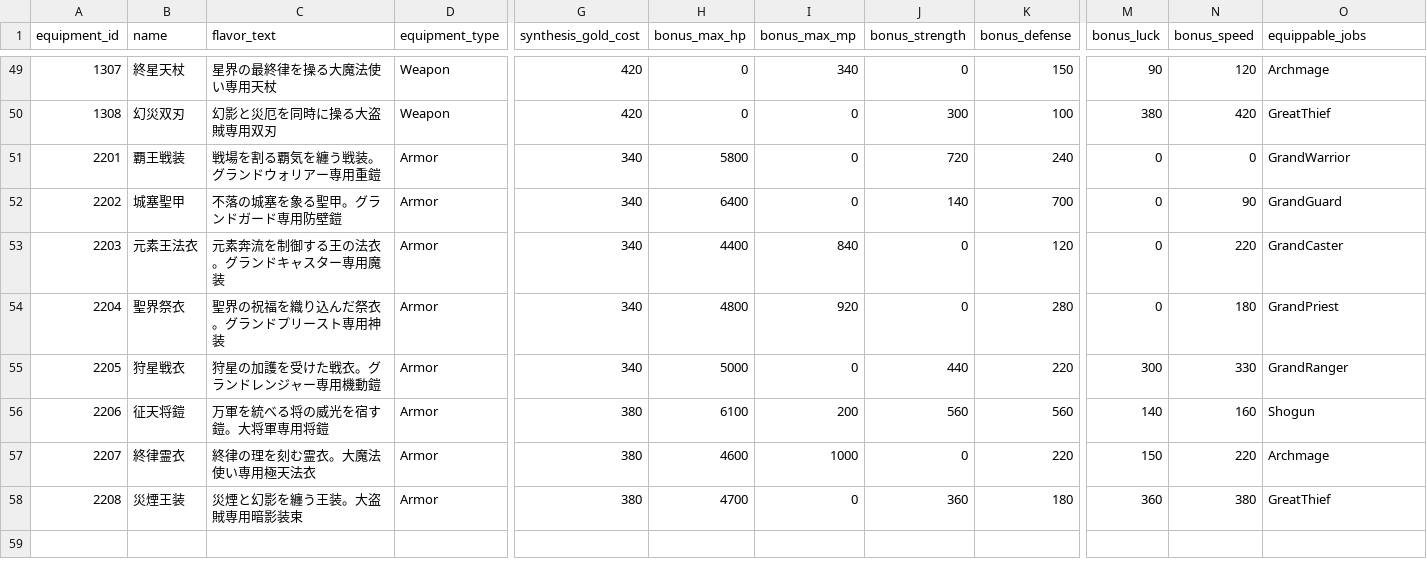
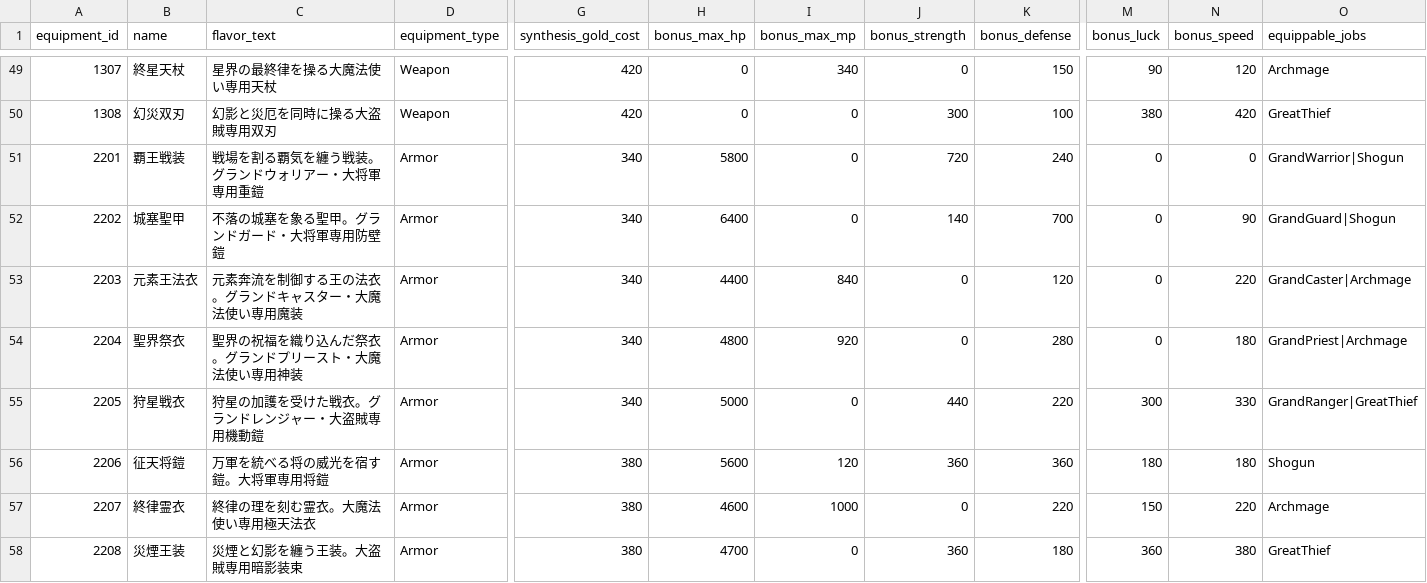
Before and after one commit to ayumu203/nisekue, a CSV file: server/resources/player/equipment_master.csv, drawn as a sheet; only a part is shown, gaps mark what is left out; the diff names each change by its address in the sheet, - before the commit and + after, or states it on an @@ line.

```diff
--- a/server/resources/player/equipment_master.csv
+++ b/server/resources/player/equipment_master.csv
-C51 (flavor_text): 戦場を割る覇気を纏う戦装。グランドウォリアー専用重鎧
+C51 (flavor_text): 戦場を割る覇気を纏う戦装。グランドウォリアー・大将軍専用重鎧
-O51 (equippable_jobs): GrandWarrior
+O51 (equippable_jobs): GrandWarrior|Shogun
-C52 (flavor_text): 不落の城塞を象る聖甲。グランドガード専用防壁鎧
+C52 (flavor_text): 不落の城塞を象る聖甲。グランドガード・大将軍専用防壁鎧
-O52 (equippable_jobs): GrandGuard
+O52 (equippable_jobs): GrandGuard|Shogun
-C53 (flavor_text): 元素奔流を制御する王の法衣。グランドキャスター専用魔装
+C53 (flavor_text): 元素奔流を制御する王の法衣。グランドキャスター・大魔法使い専用魔装
-O53 (equippable_jobs): GrandCaster
+O53 (equippable_jobs): GrandCaster|Archmage
-C54 (flavor_text): 聖界の祝福を織り込んだ祭衣。グランドプリースト専用神装
+C54 (flavor_text): 聖界の祝福を織り込んだ祭衣。グランドプリースト・大魔法使い専用神装
-O54 (equippable_jobs): GrandPriest
+O54 (equippable_jobs): GrandPriest|Archmage
-C55 (flavor_text): 狩星の加護を受けた戦衣。グランドレンジャー専用機動鎧
+C55 (flavor_text): 狩星の加護を受けた戦衣。グランドレンジャー・大盗賊専用機動鎧
-O55 (equippable_jobs): GrandRanger
+O55 (equippable_jobs): GrandRanger|GreatThief
-H56 (bonus_max_hp): 6100
+H56 (bonus_max_hp): 5600
-I56 (bonus_max_mp): 200
+I56 (bonus_max_mp): 120
-J56 (bonus_strength): 560
+J56 (bonus_strength): 360
-K56 (bonus_defense): 560
+K56 (bonus_defense): 360
-M56 (bonus_luck): 140
+M56 (bonus_luck): 180
-N56 (bonus_speed): 160
+N56 (bonus_speed): 180
```
Also changed, not shown: server/resources/quest/enemies.csv, server/resources/quest/floor_enemy_spawns.csv, 10 other files.
